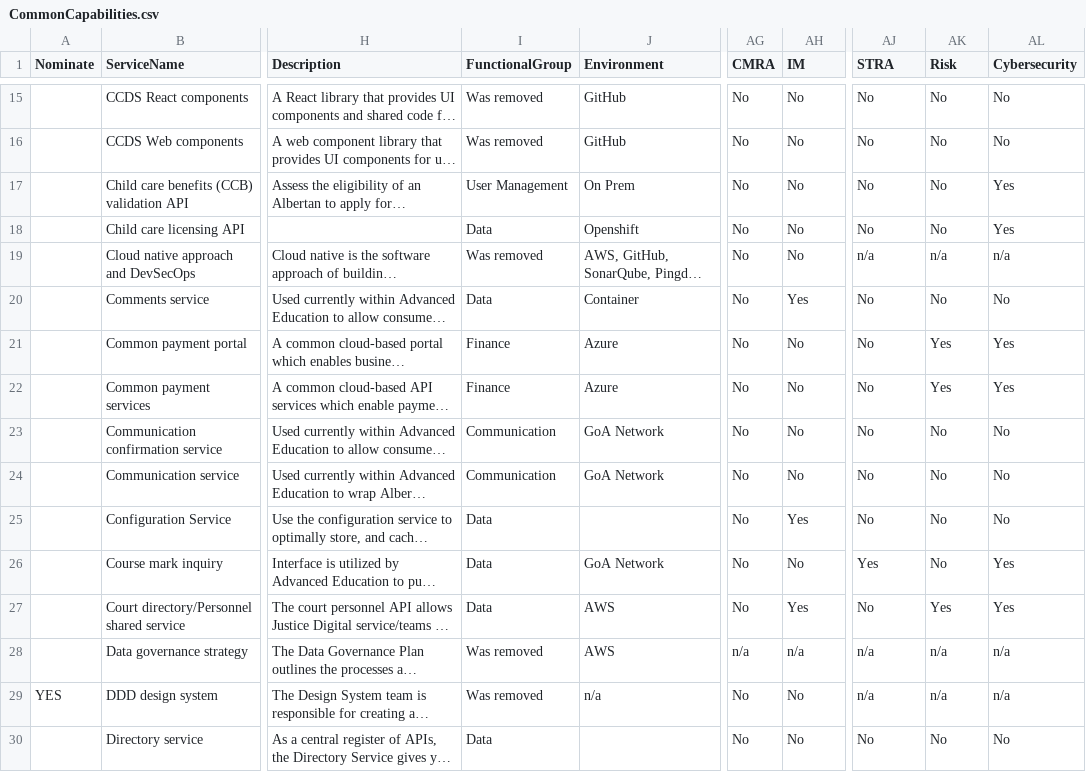
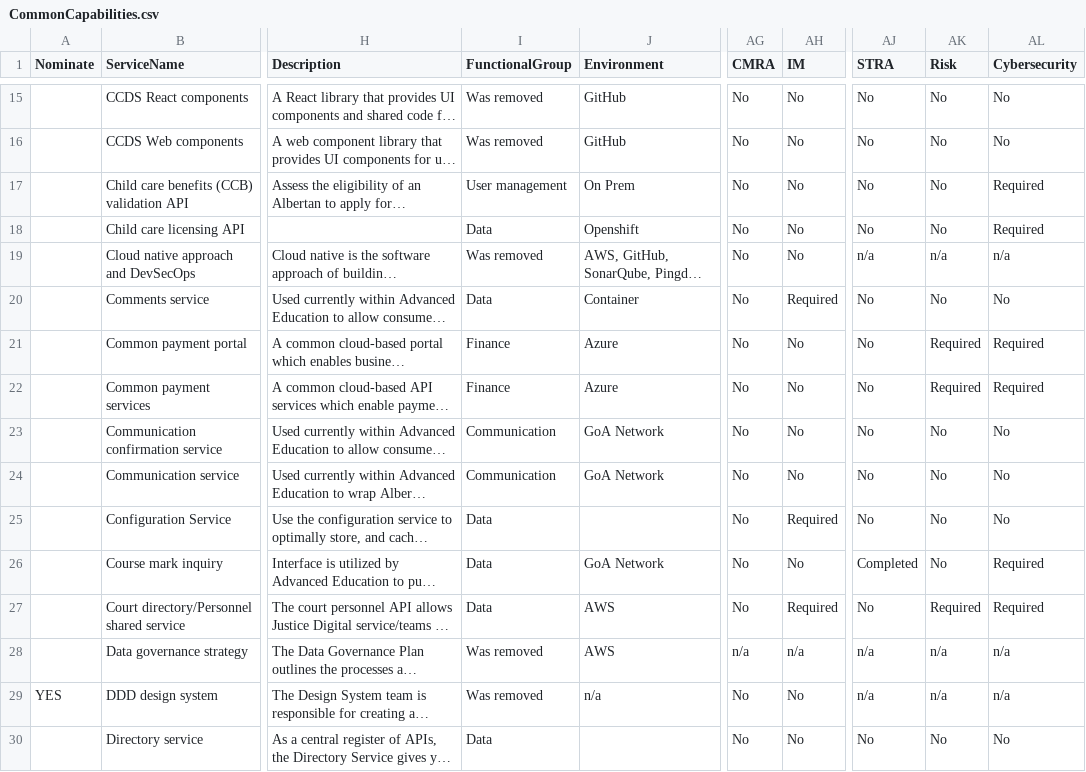
Before and after one commit to GovAlta/dcp-monorepo, a CSV file: apps/common-capabilities/data/CommonCapabilities.csv, drawn as a sheet; only a part is shown, gaps mark what is left out; long unchanged cells end in …; the diff covers the shown part only; the diff names each change by its address in the sheet, - before the commit and + after, or states it on an @@ line.

```diff
--- a/apps/common-capabilities/data/CommonCapabilities.csv
+++ b/apps/common-capabilities/data/CommonCapabilities.csv
-I17 (FunctionalGroup): User Management
+I17 (FunctionalGroup): User management
-AL17:AL18 (Cybersecurity): Yes
+AL17:AL18 (Cybersecurity): Required
-AH20 (IM): Yes
+AH20 (IM): Required
-AK21:AK22 (Risk): Yes
+AK21:AK22 (Risk): Required
-AL21:AL22 (Cybersecurity): Yes
+AL21:AL22 (Cybersecurity): Required
-AH25 (IM): Yes
+AH25 (IM): Required
-AJ26 (STRA): Yes
+AJ26 (STRA): Completed
-AL26:AL27 (Cybersecurity): Yes
+AL26:AL27 (Cybersecurity): Required
-AH27 (IM): Yes
+AH27 (IM): Required
-AK27 (Risk): Yes
+AK27 (Risk): Required
```
Also changed, not shown: 42 edited cells elsewhere in this file, apps/common-capabilities/data/CommonCapabilitiesFields.csv, 5 other files.
